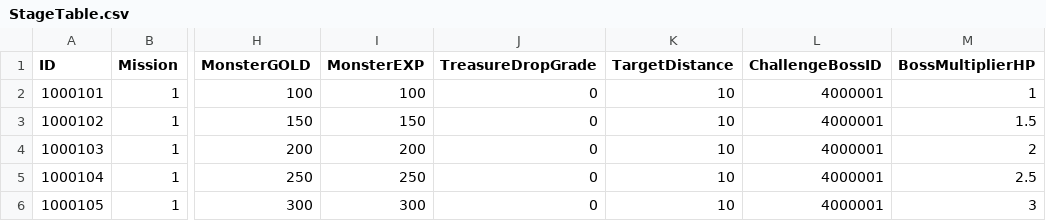
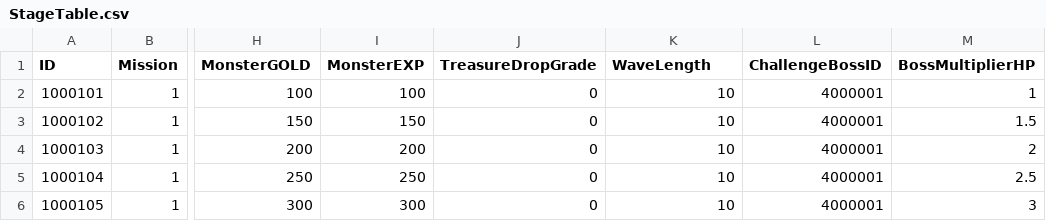
Before and after one commit to FuJiGraphics/SkyDragonHunter, a CSV file: Assets/Resources/Tables/StageTable.csv, drawn as a sheet; only a part is shown, gaps mark what is left out; the diff names each change by its address in the sheet, - before the commit and + after, or states it on an @@ line.

```diff
--- a/Assets/Resources/Tables/StageTable.csv
+++ b/Assets/Resources/Tables/StageTable.csv
-K1: TargetDistance
+K1: WaveLength
```
Also changed, not shown: 7 other files.
